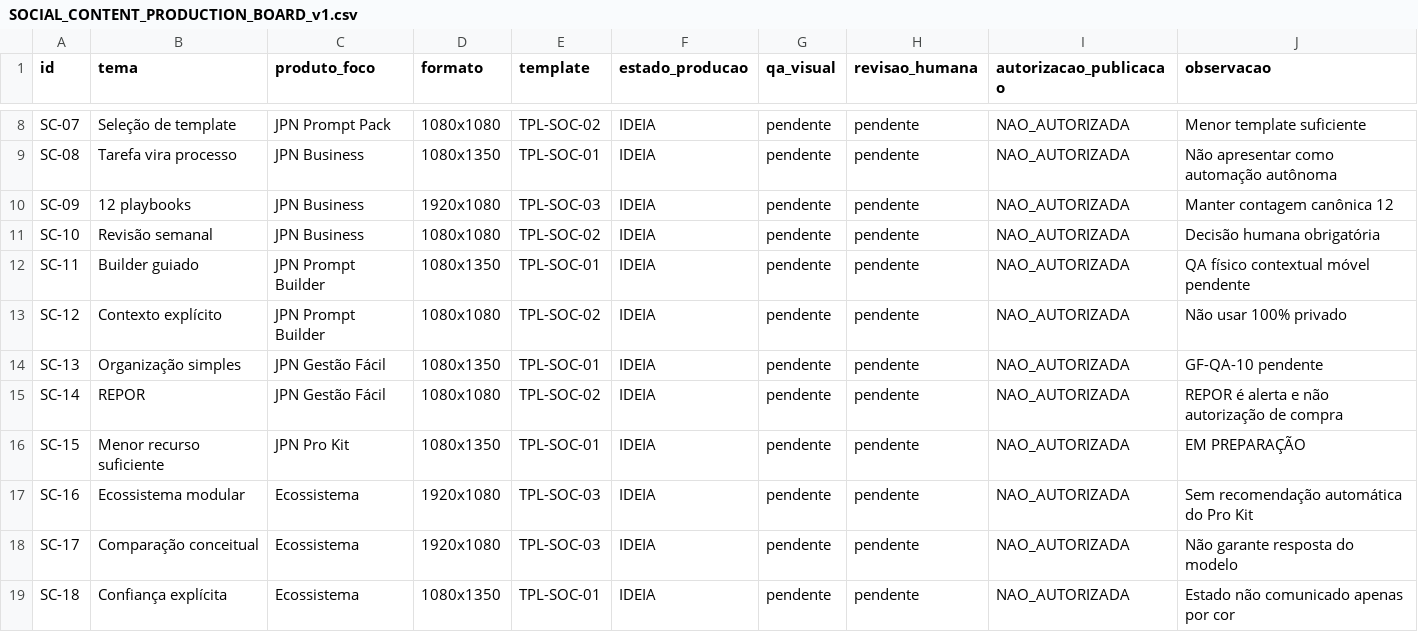
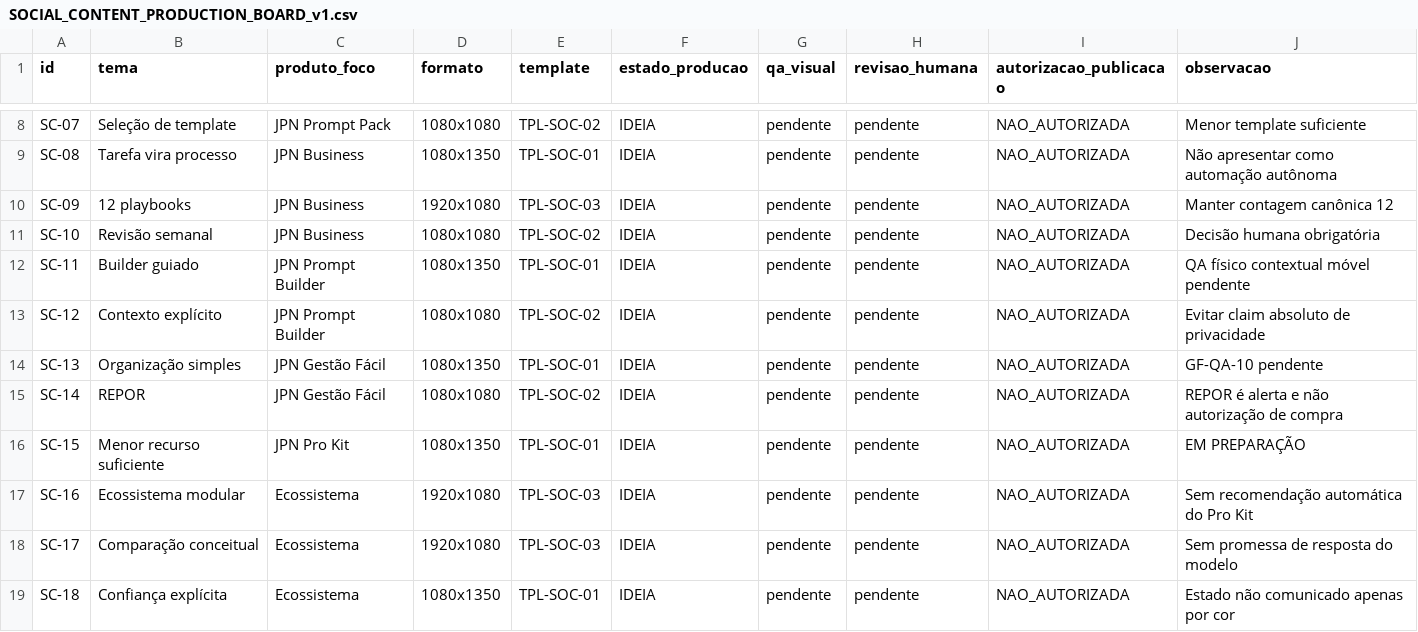
Before and after one commit to tiagolif/JPN-Framework, a CSV file: docs/commercial/SOCIAL_CONTENT_PRODUCTION_BOARD_v1.csv, drawn as a sheet; only a part is shown, gaps mark what is left out.

Commit message:
fix: alinhar quadro social ao gate de claims

```diff
--- a/docs/commercial/SOCIAL_CONTENT_PRODUCTION_BOARD_v1.csv
+++ b/docs/commercial/SOCIAL_CONTENT_PRODUCTION_BOARD_v1.csv
@@ -12,3 +12,3 @@ SC-10,Revisão semanal,JPN Business,1080x1080,TPL-SOC-02,IDEIA,pendente,pendente
 SC-11,Builder guiado,JPN Prompt Builder,1080x1350,TPL-SOC-01,IDEIA,pendente,pendente,NAO_AUTORIZADA,QA físico contextual móvel pendente
-SC-12,Contexto explícito,JPN Prompt Builder,1080x1080,TPL-SOC-02,IDEIA,pendente,pendente,NAO_AUTORIZADA,Não usar 100% privado
+SC-12,Contexto explícito,JPN Prompt Builder,1080x1080,TPL-SOC-02,IDEIA,pendente,pendente,NAO_AUTORIZADA,Evitar claim absoluto de privacidade
 SC-13,Organização simples,JPN Gestão Fácil,1080x1350,TPL-SOC-01,IDEIA,pendente,pendente,NAO_AUTORIZADA,GF-QA-10 pendente
@@ -17,3 +17,3 @@ SC-15,Menor recurso suficiente,JPN Pro Kit,1080x1350,TPL-SOC-01,IDEIA,pendente,p
 SC-16,Ecossistema modular,Ecossistema,1920x1080,TPL-SOC-03,IDEIA,pendente,pendente,NAO_AUTORIZADA,Sem recomendação automática do Pro Kit
-SC-17,Comparação conceitual,Ecossistema,1920x1080,TPL-SOC-03,IDEIA,pendente,pendente,NAO_AUTORIZADA,Não garante resposta do modelo
+SC-17,Comparação conceitual,Ecossistema,1920x1080,TPL-SOC-03,IDEIA,pendente,pendente,NAO_AUTORIZADA,Sem promessa de resposta do modelo
 SC-18,Confiança explícita,Ecossistema,1080x1350,TPL-SOC-01,IDEIA,pendente,pendente,NAO_AUTORIZADA,Estado não comunicado apenas por cor
```
